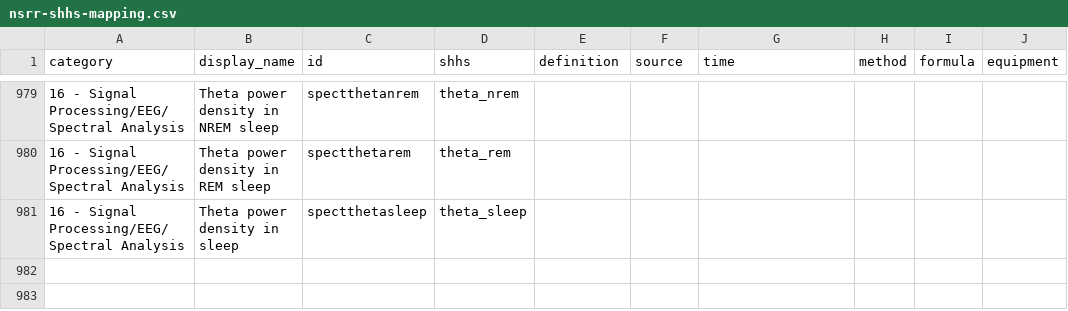
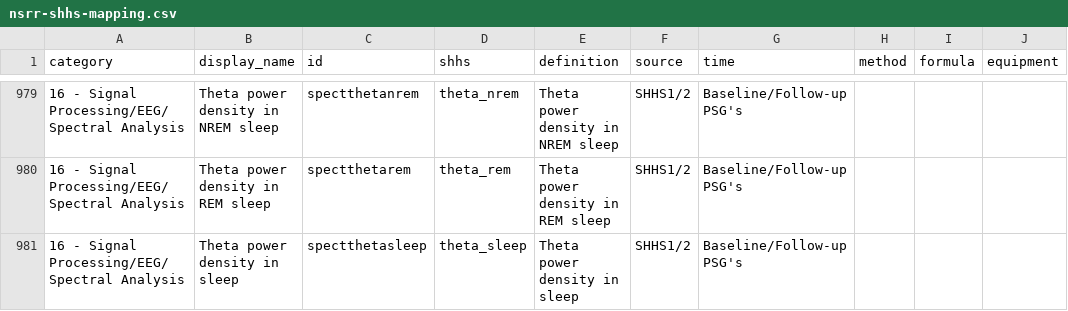
Before and after one commit to licongcui/nsrr-cross-cohort-mapping, a CSV file: mappings/nsrr-shhs-mapping.csv, drawn as a sheet; only a part is shown, gaps mark what is left out; the diff covers the shown part only; the diff names each change by its address in the sheet, - before the commit and + after, or states it on an @@ line.

```diff
--- a/mappings/nsrr-shhs-mapping.csv
+++ b/mappings/nsrr-shhs-mapping.csv
-E979 (definition): (empty)
+E979 (definition): Theta power density in NREM sleep
-F979:F981 (source): (empty)
+F979:F981 (source): SHHS1/2
-G979:G981 (time): (empty)
+G979:G981 (time): Baseline/Follow-up PSG's
-E980 (definition): (empty)
+E980 (definition): Theta power density in REM sleep
-E981 (definition): (empty)
+E981 (definition): Theta power density in sleep
```
Also changed, not shown: 162 edited cells elsewhere in this file.
